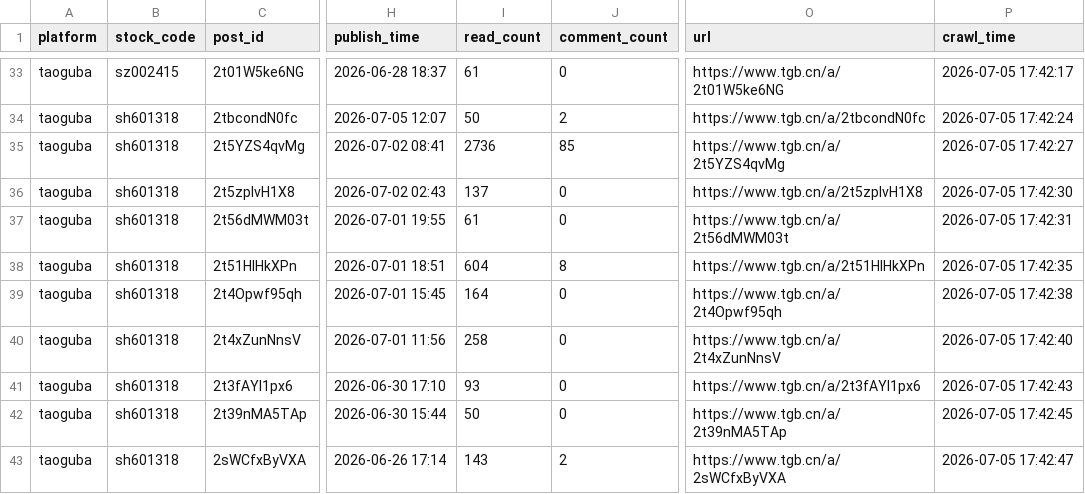
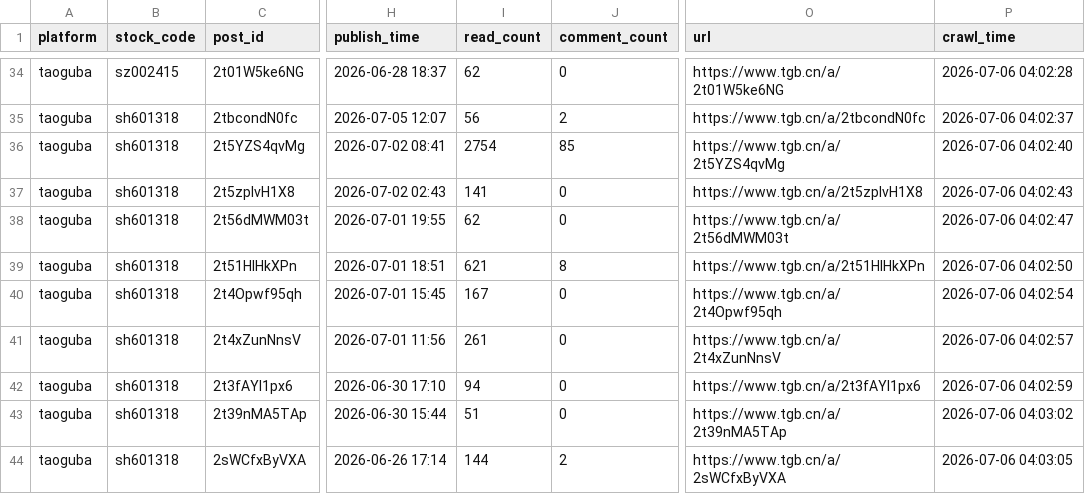
Before and after one commit to jackyao060901-tech/Financial-Sentiment-Analysis, a CSV file: data/samples/taoguba_sample.csv, drawn as a sheet; only a part is shown, gaps mark what is left out; addresses are those after the commit; the diff covers the shown part only; the diff names each change by its address in the sheet, - before the commit and + after, or states it on an @@ line.

```diff
--- a/data/samples/taoguba_sample.csv
+++ b/data/samples/taoguba_sample.csv
-I34 (read_count): 61
+I34 (read_count): 62
-P34 (crawl_time): 2026-07-05 17:42:17
+P34 (crawl_time): 2026-07-06 04:02:28
-I35 (read_count): 50
+I35 (read_count): 56
-P35 (crawl_time): 2026-07-05 17:42:24
+P35 (crawl_time): 2026-07-06 04:02:37
-I36 (read_count): 2736
+I36 (read_count): 2754
-P36 (crawl_time): 2026-07-05 17:42:27
+P36 (crawl_time): 2026-07-06 04:02:40
-I37 (read_count): 137
+I37 (read_count): 141
-P37 (crawl_time): 2026-07-05 17:42:30
+P37 (crawl_time): 2026-07-06 04:02:43
-I38 (read_count): 61
+I38 (read_count): 62
-P38 (crawl_time): 2026-07-05 17:42:31
+P38 (crawl_time): 2026-07-06 04:02:47
-I39 (read_count): 604
+I39 (read_count): 621
-P39 (crawl_time): 2026-07-05 17:42:35
+P39 (crawl_time): 2026-07-06 04:02:50
-I40 (read_count): 164
+I40 (read_count): 167
-P40 (crawl_time): 2026-07-05 17:42:38
+P40 (crawl_time): 2026-07-06 04:02:54
-I41 (read_count): 258
+I41 (read_count): 261
-P41 (crawl_time): 2026-07-05 17:42:40
+P41 (crawl_time): 2026-07-06 04:02:57
-I42 (read_count): 93
+I42 (read_count): 94
-P42 (crawl_time): 2026-07-05 17:42:43
+P42 (crawl_time): 2026-07-06 04:02:59
-I43 (read_count): 50
+I43 (read_count): 51
-P43 (crawl_time): 2026-07-05 17:42:45
+P43 (crawl_time): 2026-07-06 04:03:02
-I44 (read_count): 143
+I44 (read_count): 144
-P44 (crawl_time): 2026-07-05 17:42:47
+P44 (crawl_time): 2026-07-06 04:03:05
```
Also changed, not shown: 2 added rows, 1 removed row and 59 edited cells elsewhere in this file, data/samples/eastmoney_news_sample.csv, data/samples/ths_news_sample.csv, 6 other files.
